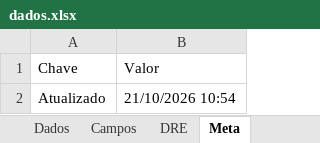
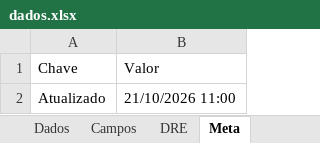
Before and after one commit to nicholasssteiner-debug/stnr-site, an Excel workbook: anc/loja/dados.xlsx, sheet Meta, drawn as a sheet; values as stored, in another font and other column widths than the file's, no borders; the diff names each change by its address in the sheet, - before the commit and + after, or states it on an @@ line.

```diff
--- a/anc/loja/dados.xlsx (sheet Meta)
+++ b/anc/loja/dados.xlsx (sheet Meta)
-B2 (Valor): 21/10/2026 10:54
+B2 (Valor): 21/10/2026 11:00
```
Also changed, not shown: sheet Dados, 1 other file.
